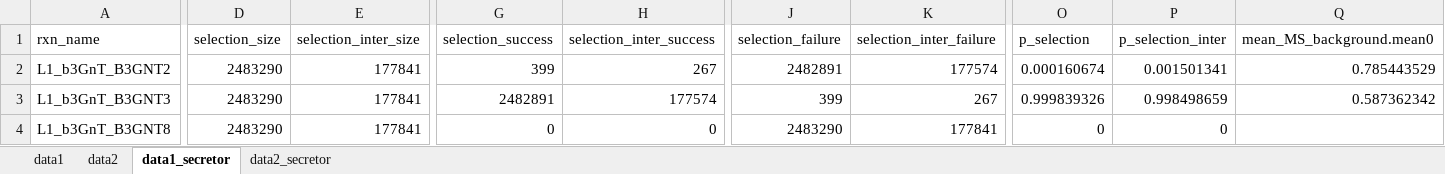
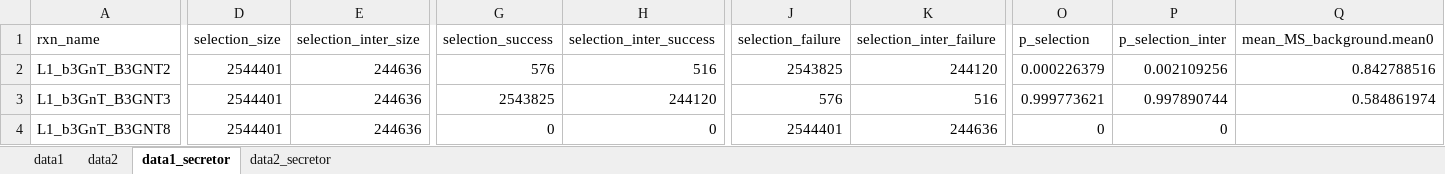
Before and after one commit to LewisLabUCSD/HMO_GeneReaction_pred, an Excel workbook: data_out/Gene_Choice.xlsx, sheet data1_secretor, drawn as a sheet; only a part is shown, gaps mark what is left out; values as stored, in another font and other column widths than the file's, no borders; the diff covers the shown part only; the diff names each change by its address in the sheet, - before the commit and + after, or states it on an @@ line.

```diff
--- a/data_out/Gene_Choice.xlsx (sheet data1_secretor)
+++ b/data_out/Gene_Choice.xlsx (sheet data1_secretor)
-D2:D4 (selection_size): 2483290
+D2:D4 (selection_size): 2544401
-E2:E4 (selection_inter_size): 177841
+E2:E4 (selection_inter_size): 244636
-G2 (selection_success): 399
+G2 (selection_success): 576
-H2 (selection_inter_success): 267
+H2 (selection_inter_success): 516
-J2 (selection_failure): 2482891
+J2 (selection_failure): 2543825
-K2 (selection_inter_failure): 177574
+K2 (selection_inter_failure): 244120
-O2 (p_selection): 0.000160674
+O2 (p_selection): 0.000226379
-P2 (p_selection_inter): 0.001501341
+P2 (p_selection_inter): 0.002109256
-Q2 (mean_MS_background.mean0): 0.785443529
+Q2 (mean_MS_background.mean0): 0.842788516
-G3 (selection_success): 2482891
+G3 (selection_success): 2543825
-H3 (selection_inter_success): 177574
+H3 (selection_inter_success): 244120
-J3 (selection_failure): 399
+J3 (selection_failure): 576
-K3 (selection_inter_failure): 267
+K3 (selection_inter_failure): 516
-O3 (p_selection): 0.999839326
+O3 (p_selection): 0.999773621
-P3 (p_selection_inter): 0.998498659
+P3 (p_selection_inter): 0.997890744
-Q3 (mean_MS_background.mean0): 0.587362342
+Q3 (mean_MS_background.mean0): 0.584861974
-J4 (selection_failure): 2483290
+J4 (selection_failure): 2544401
-K4 (selection_inter_failure): 177841
+K4 (selection_inter_failure): 244636
```
Also changed, not shown: 2 added rows, 494 edited cells and cell formats elsewhere in this sheet, sheet data2, sheet data2_secretor, sheet data1, figures/network.xlsx, 52 other files.
